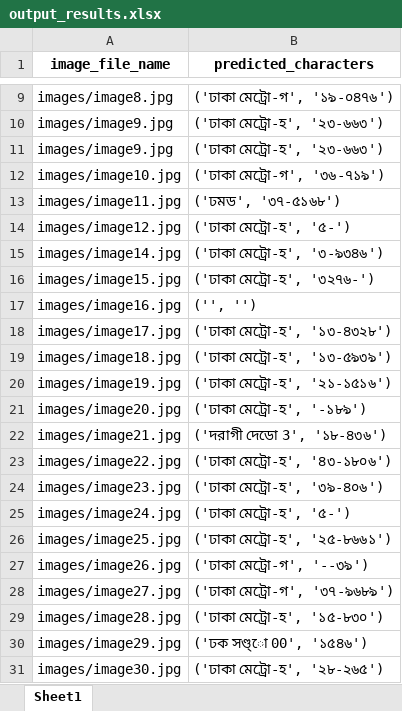
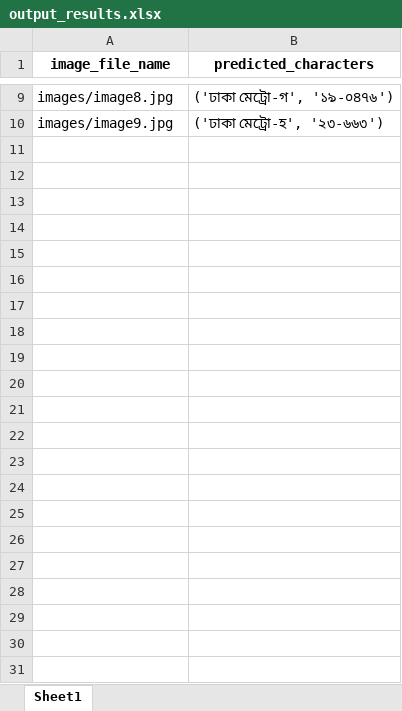
Before and after one commit to HasnainKabir-repos/License-Plate-Recognition, an Excel workbook: output_results.xlsx, sheet Sheet1, drawn as a sheet; only a part is shown, gaps mark what is left out; values as stored, in another font and other column widths than the file's, no borders; the diff names each change by its address in the sheet, - before the commit and + after, or states it on an @@ line.

```diff
--- a/output_results.xlsx (sheet Sheet1)
+++ b/output_results.xlsx (sheet Sheet1)
-row 11: images/image9.jpg | ('ঢাকা মেট্রো-হ', '২৩-৬৬৩')
-row 12: images/image10.jpg | ('ঢাকা মেট্রো-গ', '৩৬-৭১৯')
-row 13: images/image11.jpg | ('ঢমড', '৩৭-৫১৬৮')
-row 14: images/image12.jpg | ('ঢাকা মেট্রো-হ', '৫-')
-row 15: images/image14.jpg | ('ঢাকা মেট্রো-হ', '৩-৯৩৪৬')
-row 16: images/image15.jpg | ('ঢাকা মেট্রো-হ', '৩২৭৬-')
-row 17: images/image16.jpg | ('', '')
-row 18: images/image17.jpg | ('ঢাকা মেট্রো-হ', '১৩-৪৩২৮')
-row 19: images/image18.jpg | ('ঢাকা মেট্রো-হ', '১৩-৫৯৩৯')
-row 20: images/image19.jpg | ('ঢাকা মেট্রো-হ', '২১-১৫১৬')
-row 21: images/image20.jpg | ('ঢাকা মেট্রো-হ', '-১৮৯')
-row 22: images/image21.jpg | ('দরাগী দেডো 3', '১৮-৪৩৬')
-row 23: images/image22.jpg | ('ঢাকা মেট্রো-হ', '৪৩-১৮০৬')
-row 24: images/image23.jpg | ('ঢাকা মেট্রো-হ', '৩৯-৪০৬')
-row 25: images/image24.jpg | ('ঢাকা মেট্রো-হ', '৫-')
-row 26: images/image25.jpg | ('ঢাকা মেট্রো-হ', '২৫-৮৬৬১')
-row 27: images/image26.jpg | ('ঢাকা মেট্রো-গ', '--৩৯')
-row 28: images/image27.jpg | ('ঢাকা মেট্রো-গ', '৩৭-৯৬৮৯')
-row 29: images/image28.jpg | ('ঢাকা মেট্রো-হ', '১৫-৮৩০')
-row 30: images/image29.jpg | ('ঢক সণ্ড্ো 00', '১৫৪৬')
-row 31: images/image30.jpg | ('ঢাকা মেট্রো-হ', '২৮-২৬৫')
```
Also changed, not shown: 1 other file.
